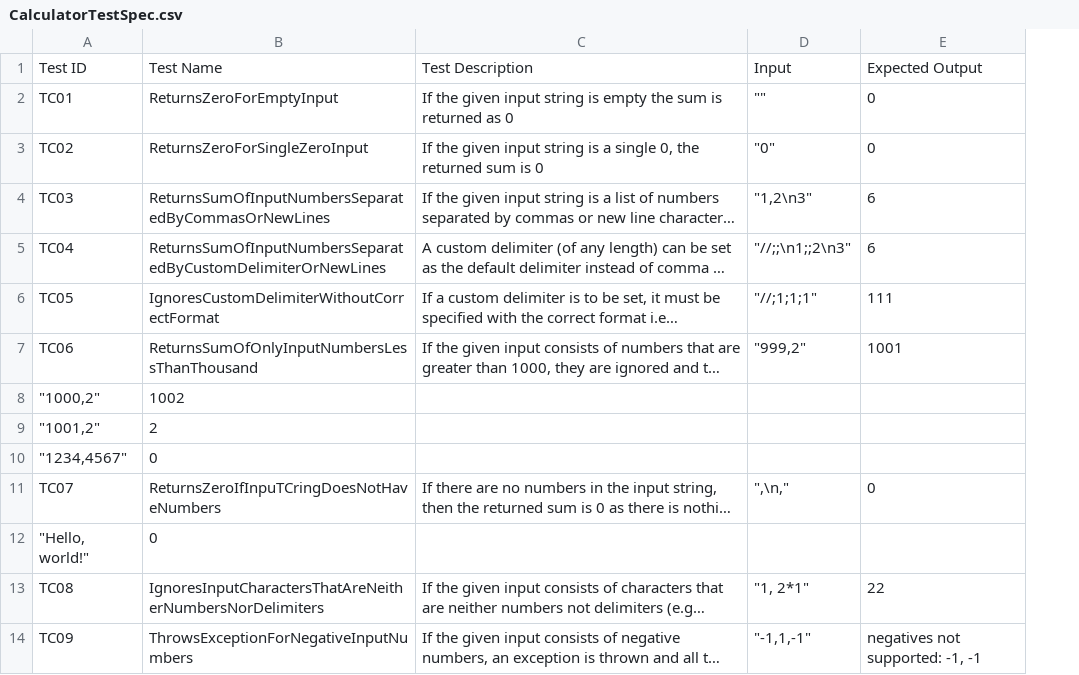
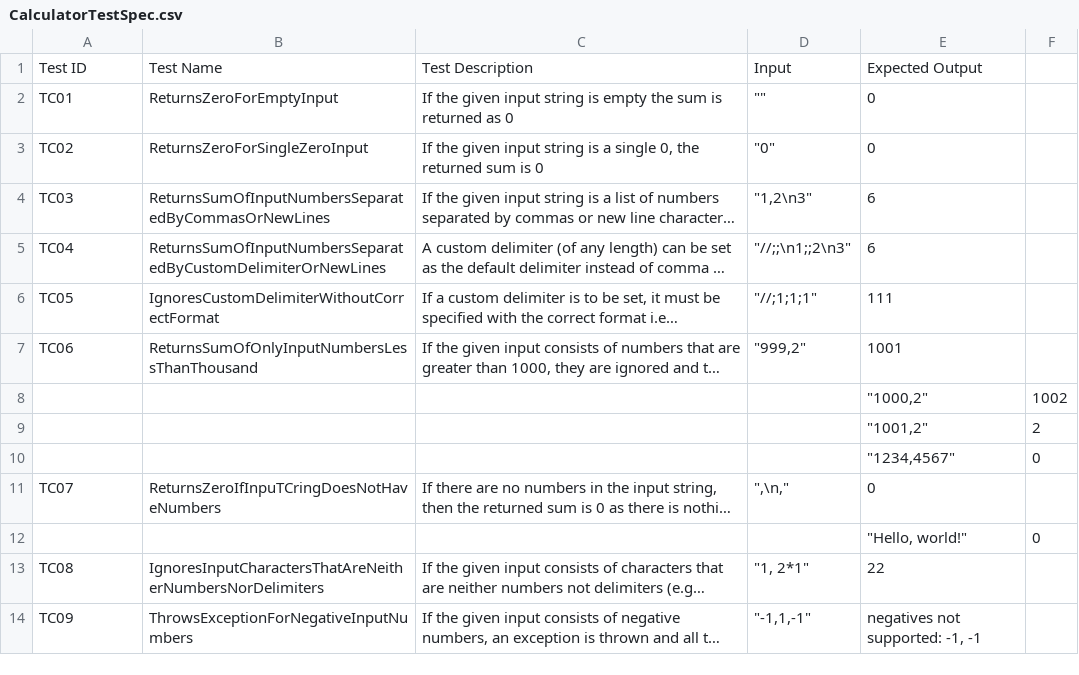
Before and after one commit to tts-tcq-2024/tdd-practice-in-c-arunjoy128, a CSV file: CalculatorTestSpec.csv, drawn as a sheet; long unchanged cells end in …; removed rows and columns are numbered as before the commit, all else as after; the diff names each change by its address in the sheet, - before the commit and + after, or states it on an @@ line.

Commit message:
Update CalculatorTestSpec.csv

```diff
--- a/CalculatorTestSpec.csv
+++ b/CalculatorTestSpec.csv
+column F, empty
-row 8: "1000,2" | 1002
-row 9: "1001,2" | 2
-row 10: "1234,4567" | 0
+row 8:  |  |  |  | "1000,2" | 1002
+row 9:  |  |  |  | "1001,2" | 2
+row 10:  |  |  |  | "1234,4567" | 0
-row 12: "Hello, world!" | 0
+row 12:  |  |  |  | "Hello, world!" | 0
```
